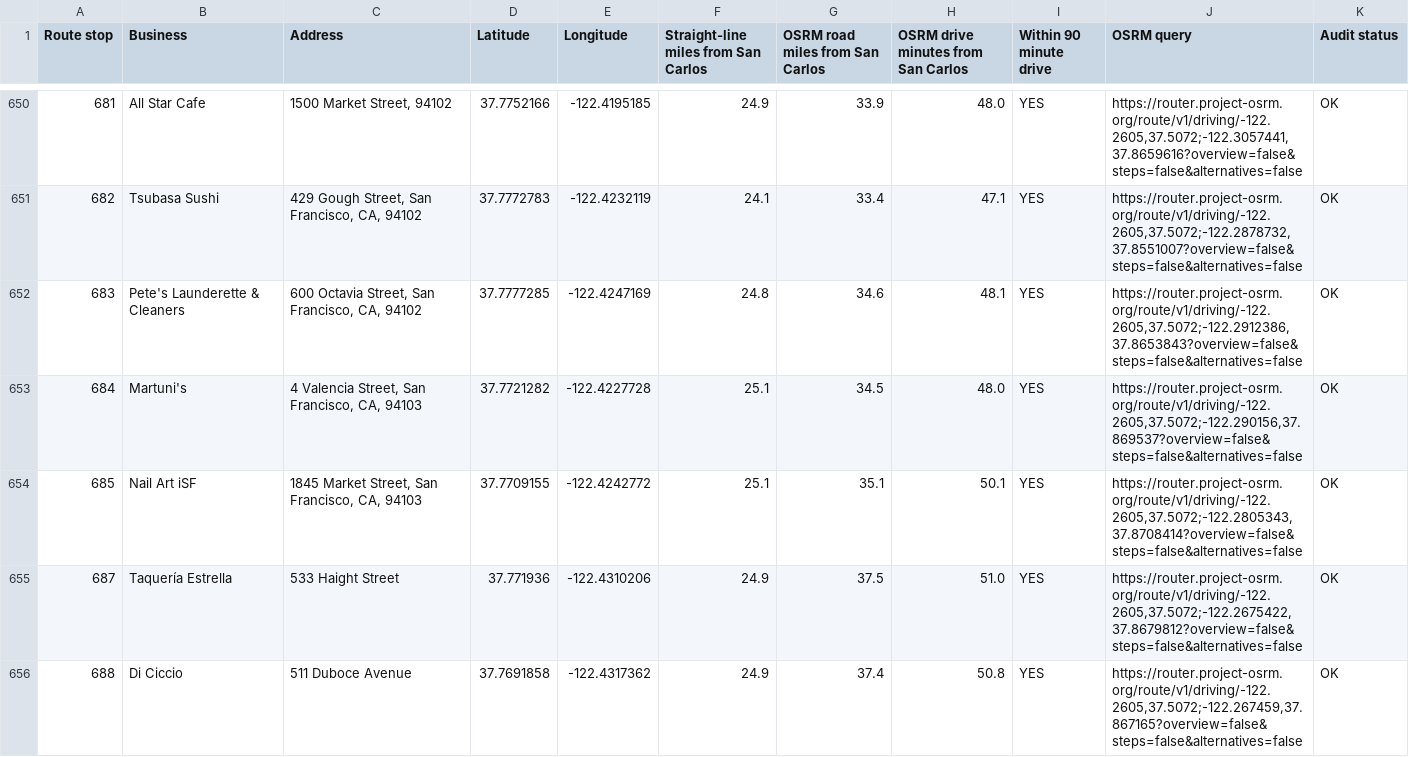
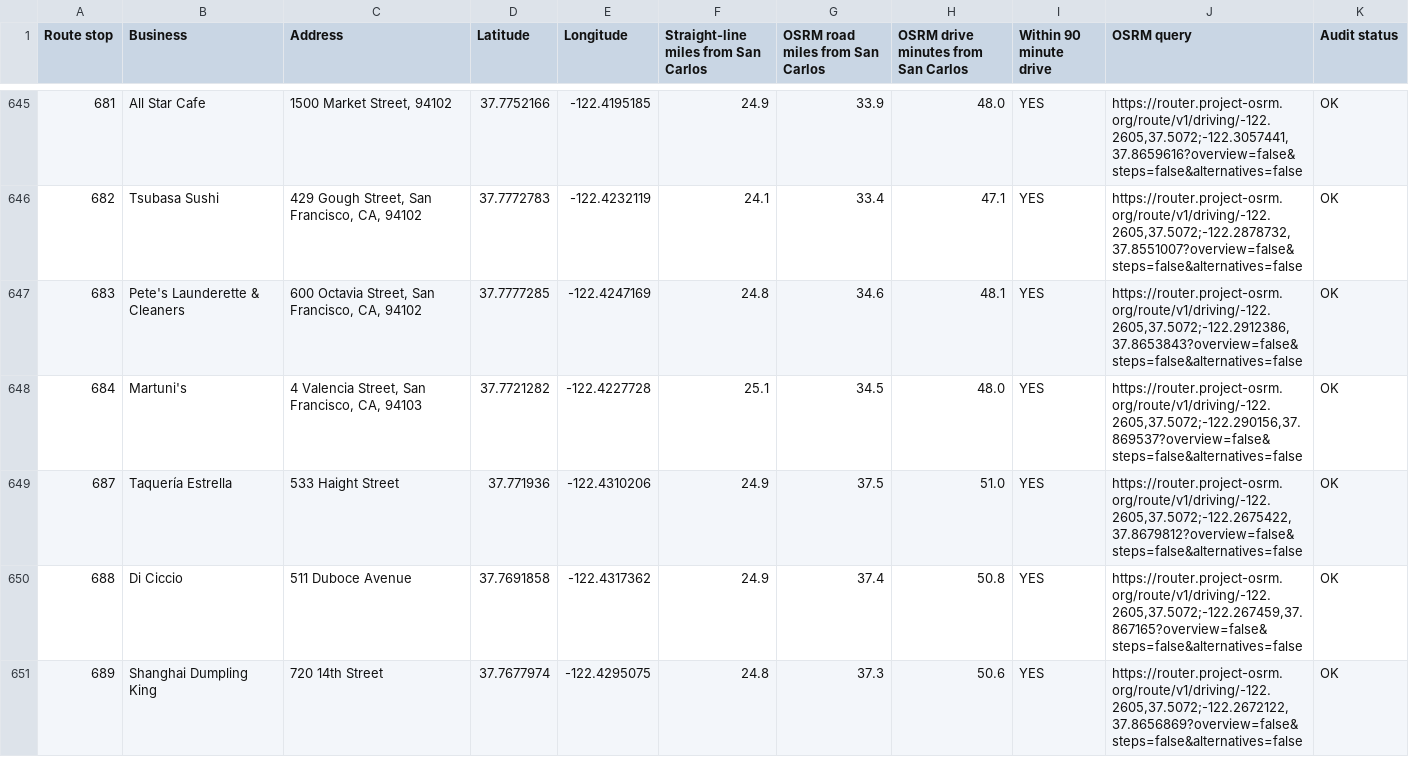
Before and after one commit to axel-slid/bay-area-final-1000-websites, a CSV file: deliverables/final-drive-radius-audit.csv, drawn as a sheet; only a part is shown, gaps mark what is left out; the shorter side is filled out with more unchanged rows; the diff covers the shown part only.

```diff
--- a/deliverables/final-drive-radius-audit.csv
+++ b/deliverables/final-drive-radius-audit.csv
@@ -653,3 +648,2 @@ Route stop,Business,Address,Latitude,Longitude,Straight-line miles from San Carl
 684,Martuni's,"4 Valencia Street, San Francisco, CA, 94103",37.7721282,-122.4227728,25.1,34.5,48.0,YES,"https://router.project-osrm.org/route/v1/driving/-122.2605,37.5072;-122.290156,37.869537?overview=false&steps=false&alternatives=false",OK
-685,Nail Art iSF,"1845 Market Street, San Francisco, CA, 94103",37.7709155,-122.4242772,25.1,35.1,50.1,YES,"https://router.project-osrm.org/route/v1/driving/-122.2605,37.5072;-122.2805343,37.8708414?overview=false&steps=false&alternatives=false",OK
 687,Taquería Estrella,533 Haight Street,37.771936,-122.4310206,24.9,37.5,51.0,YES,"https://router.project-osrm.org/route/v1/driving/-122.2605,37.5072;-122.2675422,37.8679812?overview=false&steps=false&alternatives=false",OK
```
Also changed, not shown: 8 removed rows elsewhere in this file, deliverables/brand-styling-audit.csv, deliverables/google-owned-site-audit-hits.csv, 12 other files.
